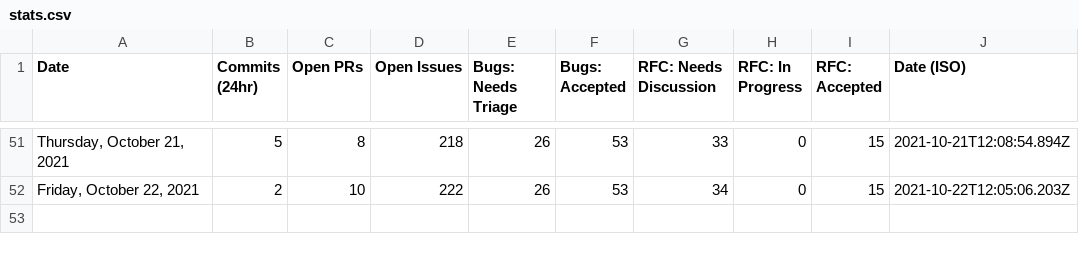
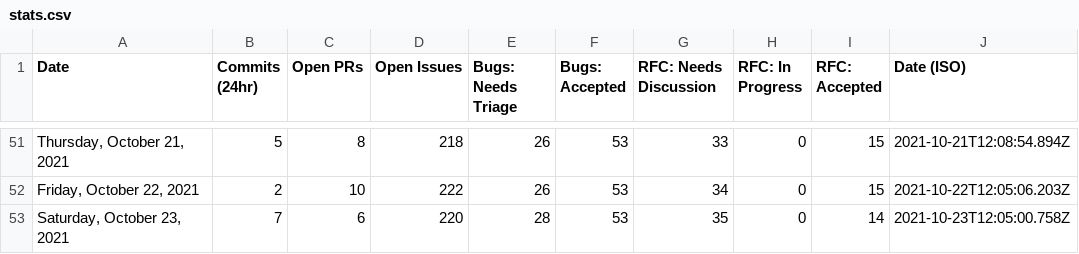
Before and after one commit to TheRakeshPurohit/astro, a CSV file: scripts/stats/stats.csv, drawn as a sheet; only a part is shown, gaps mark what is left out.

```diff
--- a/scripts/stats/stats.csv
+++ b/scripts/stats/stats.csv
@@ -52 +52,2 @@ Date,Commits (24hr),Open PRs,Open Issues,Bugs: Needs Triage,Bugs: Accepted,RFC:
 "Friday, October 22, 2021",2,10,222,26,53,34,0,15,"2021-10-22T12:05:06.203Z"
+"Saturday, October 23, 2021",7,6,220,28,53,35,0,14,"2021-10-23T12:05:00.758Z"
```
